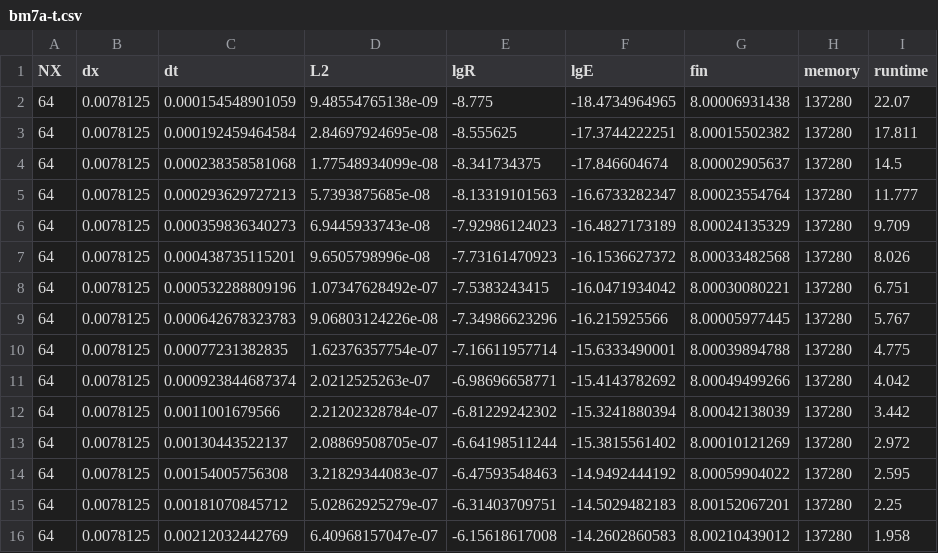
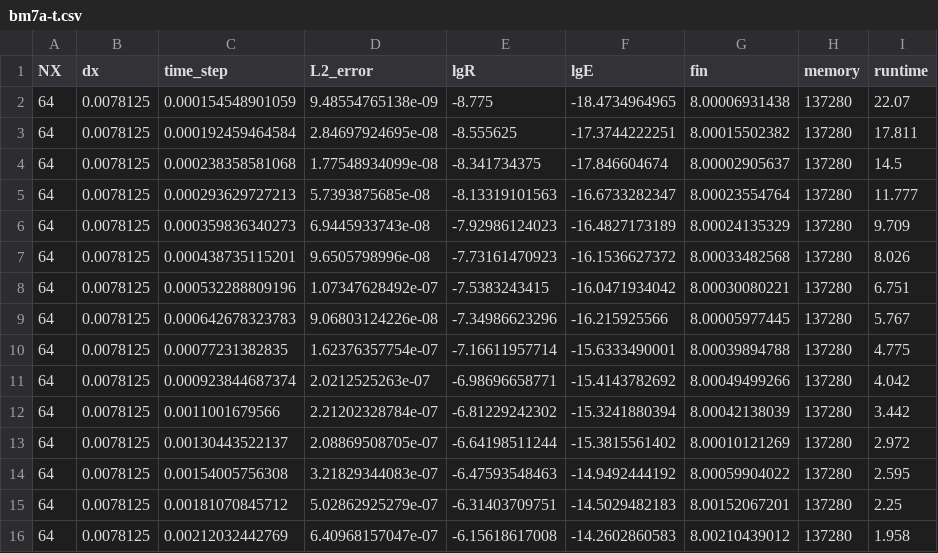
Before and after one commit to tkphd/MMSP-manufactured-solutions-benchmark, a CSV file: results-a/bm7a-t.csv, drawn as a sheet.

```diff
--- a/results-a/bm7a-t.csv
+++ b/results-a/bm7a-t.csv
@@ -1,2 +1,2 @@
-NX,dx,dt,L2,lgR,lgE,fin,memory,runtime
+NX,dx,time_step,L2_error,lgR,lgE,fin,memory,runtime
 64,0.0078125,0.000154548901059,9.48554765138e-09,-8.775,-18.4734964965,8.00006931438,137280,22.07
```
Also changed, not shown: results-a/bm7a-x.csv, 1 other file.
